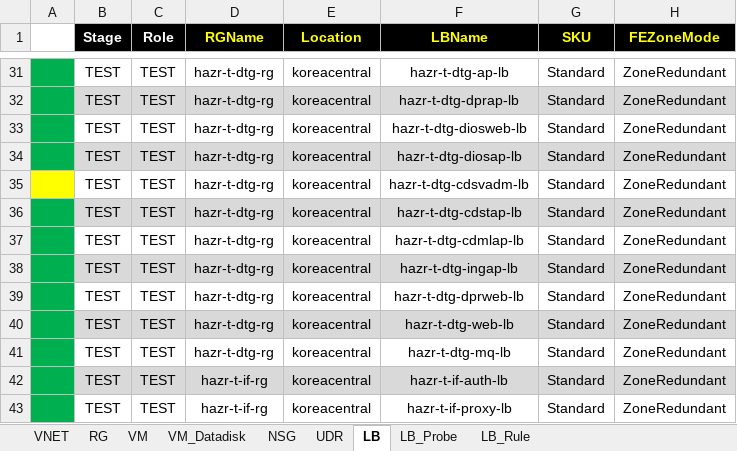
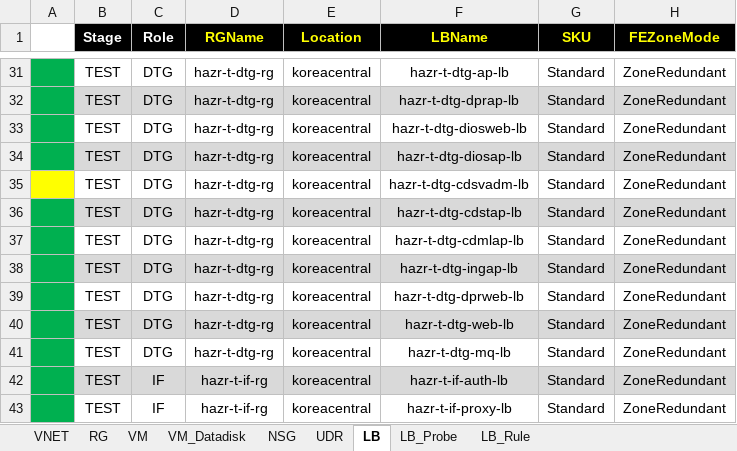
Before and after one commit to skpaek-git/hgi_resourceDeploy, an Excel workbook: 서버정보/20260521_리소스배포_테스트_임시_FE2생성.xlsx, sheet LB, drawn as a sheet; only a part is shown, gaps mark what is left out; values as stored, in another font and other column widths than the file's, no borders; the diff covers the shown part only; the diff names each change by its address in the sheet, - before the commit and + after, or states it on an @@ line.

Commit message:
test12

```diff
--- a/서버정보/20260521_리소스배포_테스트_임시_FE2생성.xlsx (sheet LB)
+++ b/서버정보/20260521_리소스배포_테스트_임시_FE2생성.xlsx (sheet LB)
-C31:C41 (Role): TEST
+C31:C41 (Role): DTG
-C42:C43 (Role): TEST
+C42:C43 (Role): IF
```
Also changed, not shown: 26 edited cells elsewhere in this sheet.
